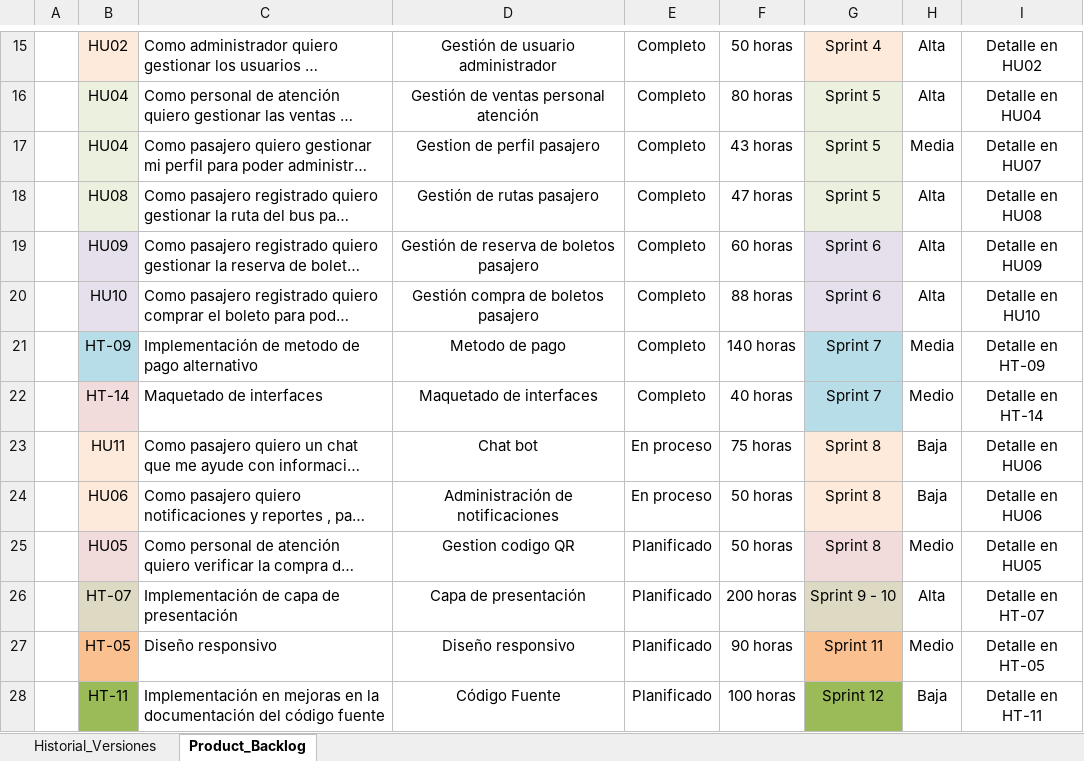
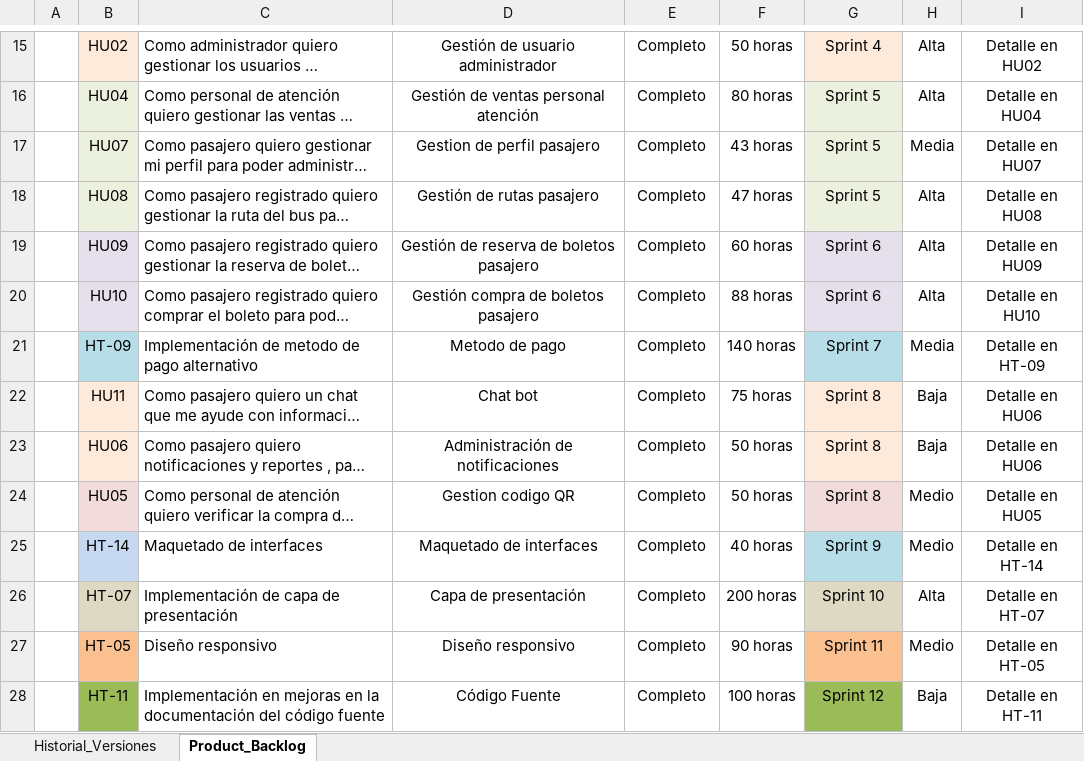
Before and after one commit to bryanc2023/SistemaBoletosBus, an Excel workbook: Documentacion/Product_Backlog.xlsx, sheet Product_Backlog, drawn as a sheet; only a part is shown, gaps mark what is left out; long unchanged cells end in …; values as stored, in another font and other column widths than the file's, no borders; removed rows and columns are numbered as before the commit, all else as after; the diff names each change by its address in the sheet, - before the commit and + after, or states it on an @@ line.

```diff
--- a/Documentacion/Product_Backlog.xlsx (sheet Product_Backlog)
+++ b/Documentacion/Product_Backlog.xlsx (sheet Product_Backlog)
-B17: HU04
+B17: HU07
-row 22:  | HT-14 | Maquetado de interfaces | Maquetado de interfaces | Completo | 40 horas | Sprint 7 | Medio | Detalle en HT-14
-E22:E23: En proceso
+E22:E23: Completo
-E24: Planificado
+E24: Completo
+row 25:  | HT-14 | Maquetado de interfaces | Maquetado de interfaces | Completo | 40 horas | Sprint 9 | Medio | Detalle en HT-14
-E26:E28: Planificado
+E26:E28: Completo
-G26: Sprint 9 - 10
+G26: Sprint 10
```
Also changed, not shown: sheet Historial_Versiones, Documentacion/Sprint_Backlog.xlsx, 22 other files.
